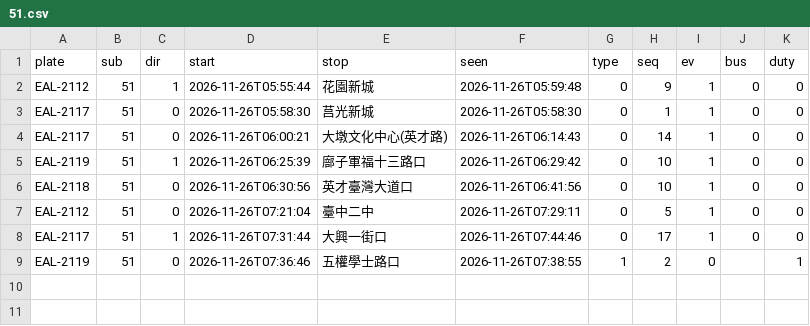
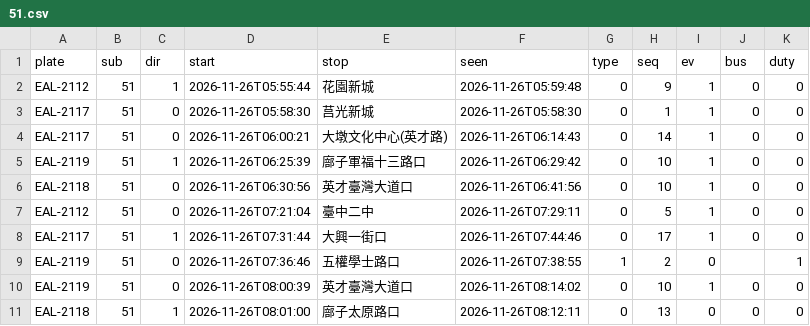
Before and after one commit to andrewwangarchnycu/Schematic-Transit-Taichung, a CSV file: departures/2026-11-26/51.csv, drawn as a sheet.

```diff
--- a/departures/2026-11-26/51.csv
+++ b/departures/2026-11-26/51.csv
@@ -9 +9,3 @@ EAL-2117,51,1,2026-11-26T07:31:44,大興一街口,2026-11-26T07:44:46,0,17,1,0,0
 EAL-2119,51,0,2026-11-26T07:36:46,五權學士路口,2026-11-26T07:38:55,1,2,0,,1
+EAL-2119,51,0,2026-11-26T08:00:39,英才臺灣大道口,2026-11-26T08:14:02,0,10,1,0,0
+EAL-2118,51,1,2026-11-26T08:01:00,廍子太原路口,2026-11-26T08:12:11,0,13,0,0,0
```
Also changed, not shown: departures/2026-11-26/19.csv, departures/2026-11-26/35.csv, 2 other files.
